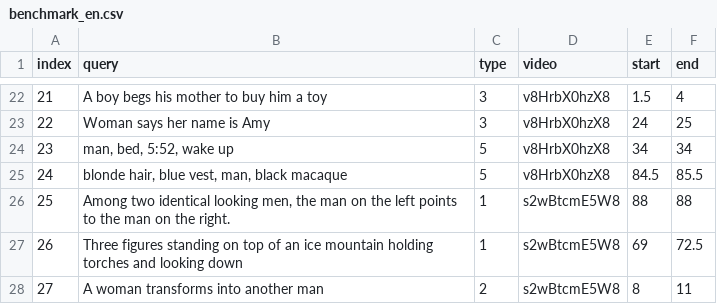
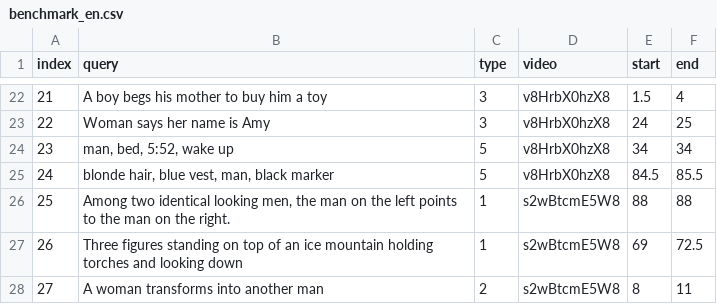
Before and after one commit to owlemily/Video-Scene-Search-System_nlp-finalproject-hackathon, a CSV file: dev/benchmark_en.csv, drawn as a sheet; only a part is shown, gaps mark what is left out.

```diff
--- a/dev/benchmark_en.csv
+++ b/dev/benchmark_en.csv
@@ -24,3 +24,3 @@ index,query,type,video,start,end
 23,"man, bed, 5:52, wake up",5,v8HrbX0hzX8,34,34
-24,"blonde hair, blue vest, man, black macaque",5,v8HrbX0hzX8,84.5,85.5
+24,"blonde hair, blue vest, man, black marker",5,v8HrbX0hzX8,84.5,85.5
 25,"Among two identical looking men, the man on the left points to the man on the right.",1,s2wBtcmE5W8,88,88
```
Also changed, not shown: 3 other files.
